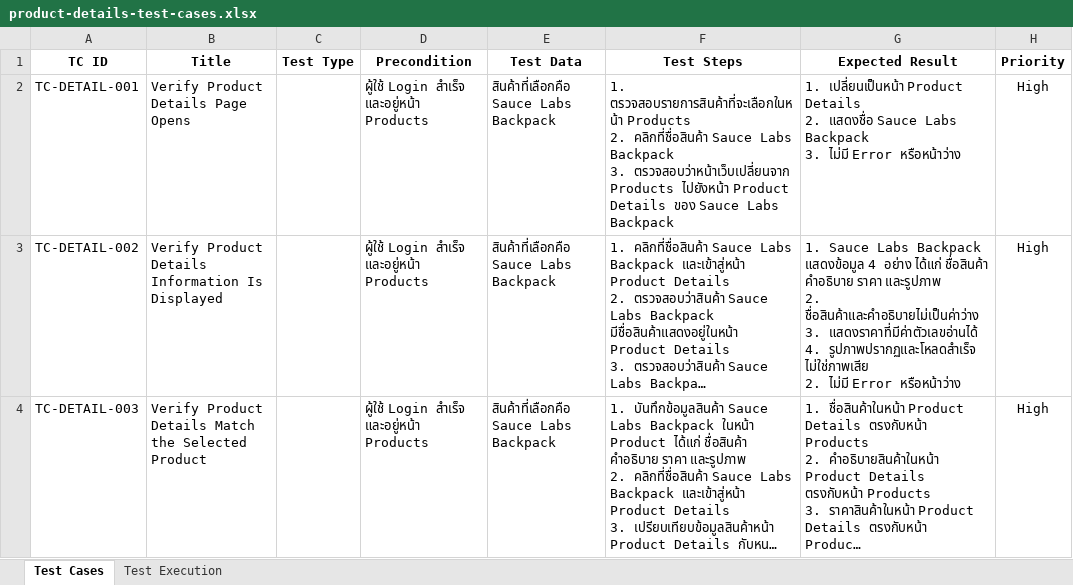
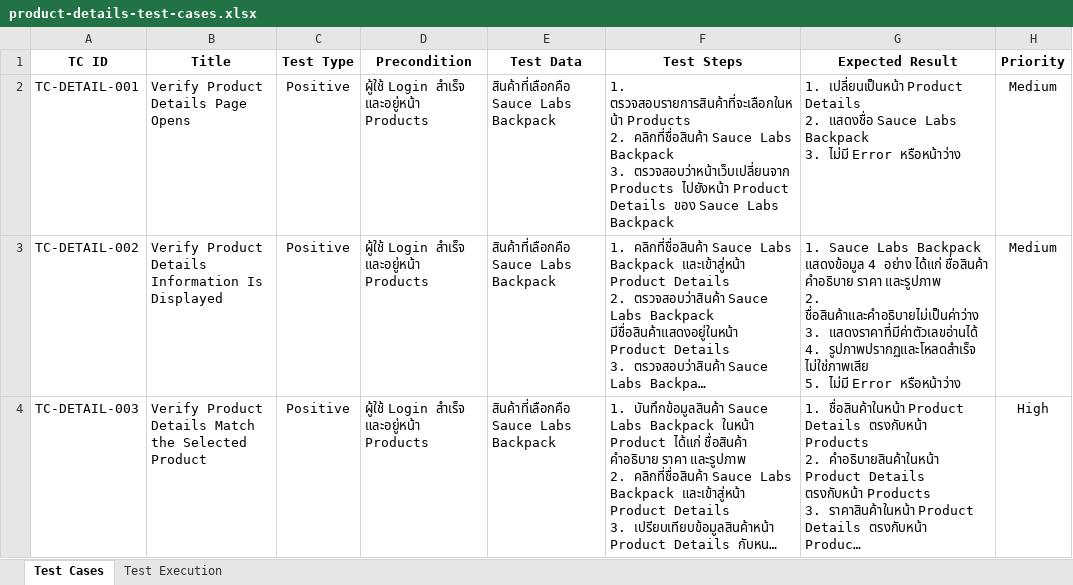
Before and after one commit to kritsada-chaisongkram/saucedemo-manual-testing, an Excel workbook: test-cases/product-details-test-cases.xlsx, sheet Test Cases, drawn as a sheet; long unchanged cells end in …; values as stored, in another font and other column widths than the file's, no borders; ↵ is a line break in a cell; the diff names each change by its address in the sheet, - before the commit and + after, or states it on an @@ line.

```diff
--- a/test-cases/product-details-test-cases.xlsx (sheet Test Cases)
+++ b/test-cases/product-details-test-cases.xlsx (sheet Test Cases)
-C2:C4 (Test Type): (empty)
+C2:C4 (Test Type): Positive
-H2:H3 (Priority): High
+H2:H3 (Priority): Medium
-G3 (Expected Result): …รูปภาพปรากฏและโหลดสำเร็จ ไม่ใช่ภาพเสีย ↵ 2. ไม่มี Error…
+G3 (Expected Result): …รูปภาพปรากฏและโหลดสำเร็จ ไม่ใช่ภาพเสีย ↵ 5. ไม่มี Error…
```
Also changed, not shown: test-cases/cart-test-cases.xlsx, test-cases/checkout-test-cases.xlsx, 3 other files.
